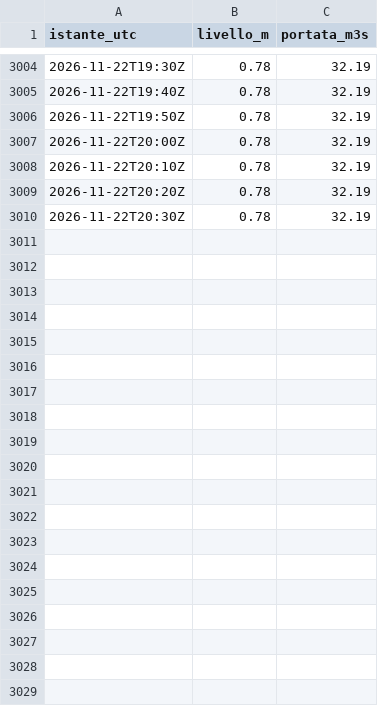
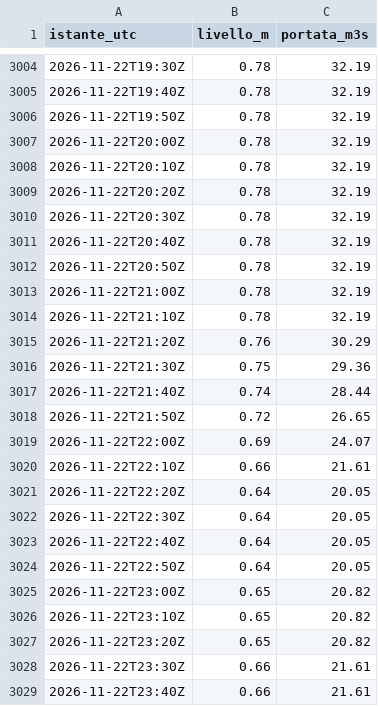
Before and after one commit to simone-9/Server-app1, a CSV file: dati/300005751/2026-11.csv, drawn as a sheet; only a part is shown, gaps mark what is left out; the diff covers the shown part only.

```diff
--- a/dati/300005751/2026-11.csv
+++ b/dati/300005751/2026-11.csv
@@ -3010 +3010,20 @@ istante_utc,livello_m,portata_m3s
 2026-11-22T20:30Z,0.78,32.19
+2026-11-22T20:40Z,0.78,32.19
+2026-11-22T20:50Z,0.78,32.19
+2026-11-22T21:00Z,0.78,32.19
+2026-11-22T21:10Z,0.78,32.19
+2026-11-22T21:20Z,0.76,30.29
+2026-11-22T21:30Z,0.75,29.36
+2026-11-22T21:40Z,0.74,28.44
+2026-11-22T21:50Z,0.72,26.65
+2026-11-22T22:00Z,0.69,24.07
+2026-11-22T22:10Z,0.66,21.61
+2026-11-22T22:20Z,0.64,20.05
+2026-11-22T22:30Z,0.64,20.05
+2026-11-22T22:40Z,0.64,20.05
+2026-11-22T22:50Z,0.64,20.05
+2026-11-22T23:00Z,0.65,20.82
+2026-11-22T23:10Z,0.65,20.82
+2026-11-22T23:20Z,0.65,20.82
+2026-11-22T23:30Z,0.66,21.61
+2026-11-22T23:40Z,0.66,21.61
```
Also changed, not shown: 14 added rows elsewhere in this file, dati/300005777/2026-11.csv, dati/300005833/2026-11.csv, 14 other files.
